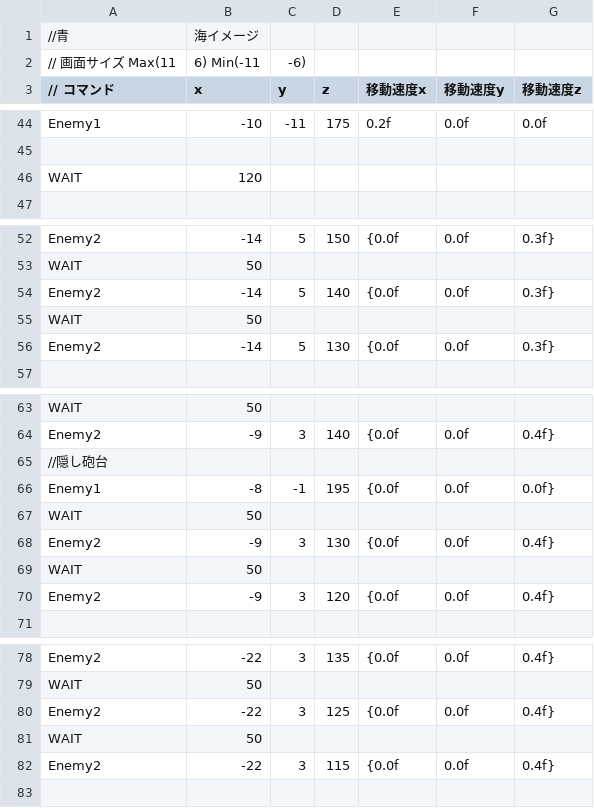
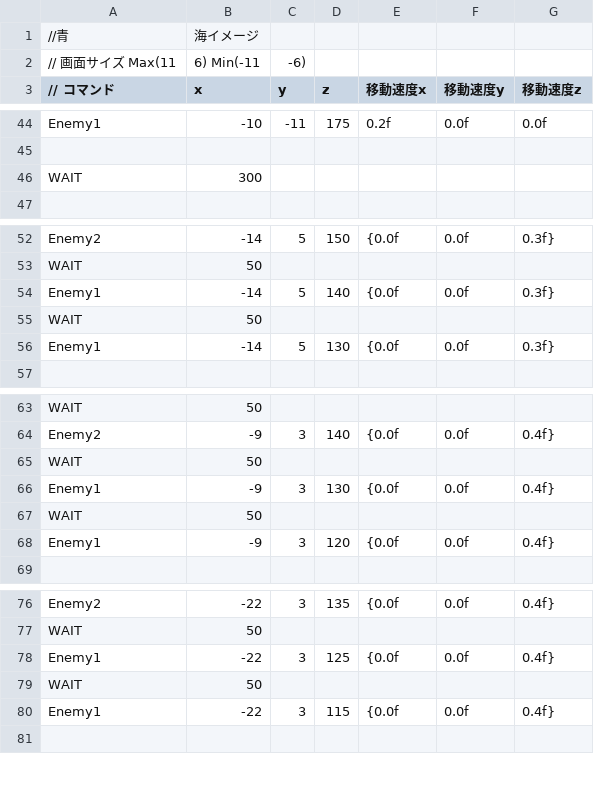
Before and after one commit to OrangeRL/JapanGameAwardsProto, a CSV file: CG2/Resources/csv/enemy2.csv, drawn as a sheet; only a part is shown, gaps mark what is left out; the diff covers the shown part only.

```diff
--- a/CG2/Resources/csv/enemy2.csv
+++ b/CG2/Resources/csv/enemy2.csv
@@ -45,3 +45,3 @@ Enemy1,-10,-11,175,  0.2f,0.0f,0.0f
 
-WAIT,120,,
+WAIT,300,,
 
@@ -53,5 +53,5 @@ Enemy2,-14,5,150,{0.0f,0.0f,0.3f}
 WAIT,50,,
-Enemy2,-14,5,140,{0.0f,0.0f,0.3f}
+Enemy1,-14,5,140,{0.0f,0.0f,0.3f}
 WAIT,50,,
-Enemy2,-14,5,130,{0.0f,0.0f,0.3f}
+Enemy1,-14,5,130,{0.0f,0.0f,0.3f}
 
@@ -64,8 +64,6 @@ WAIT,50,,
 Enemy2,-9,3,140,{0.0f,0.0f,0.4f}
-//隠し砲台
-Enemy1,-8,-1,195,{0.0f,0.0f,0.0f}
 WAIT,50,,
-Enemy2,-9,3,130,{0.0f,0.0f,0.4f}
+Enemy1,-9,3,130,{0.0f,0.0f,0.4f}
 WAIT,50,,
-Enemy2,-9,3,120,{0.0f,0.0f,0.4f}
+Enemy1,-9,3,120,{0.0f,0.0f,0.4f}
 
@@ -79,5 +77,5 @@ Enemy2,-22,3,135,{0.0f,0.0f,0.4f}
 WAIT,50,,
-Enemy2,-22,3,125,{0.0f,0.0f,0.4f}
+Enemy1,-22,3,125,{0.0f,0.0f,0.4f}
 WAIT,50,,
-Enemy2,-22,3,115,{0.0f,0.0f,0.4f}
+Enemy1,-22,3,115,{0.0f,0.0f,0.4f}
 
```
Also changed, not shown: 16 added rows, 16 removed rows and 7 edited cells elsewhere in this file, CG2/Resources/csv/enemy.csv, 3 other files.
